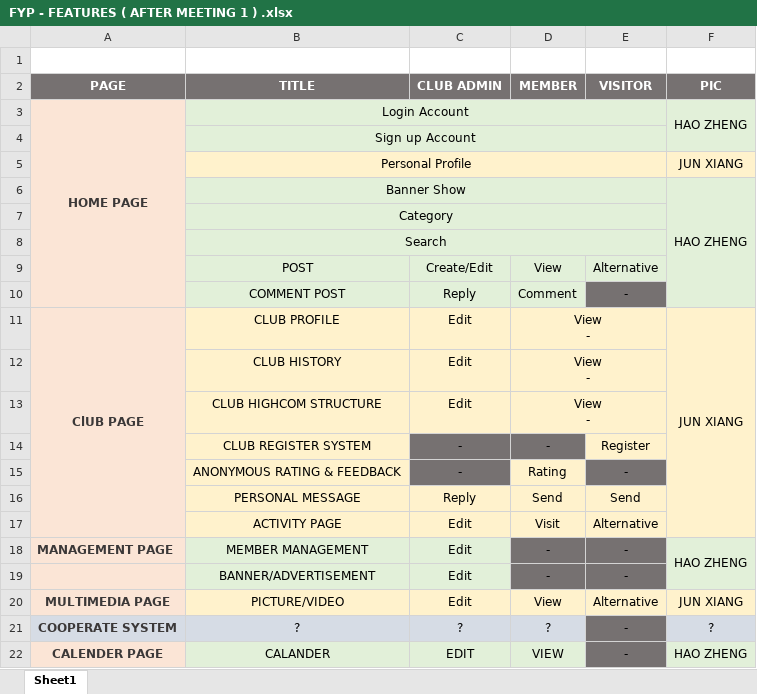
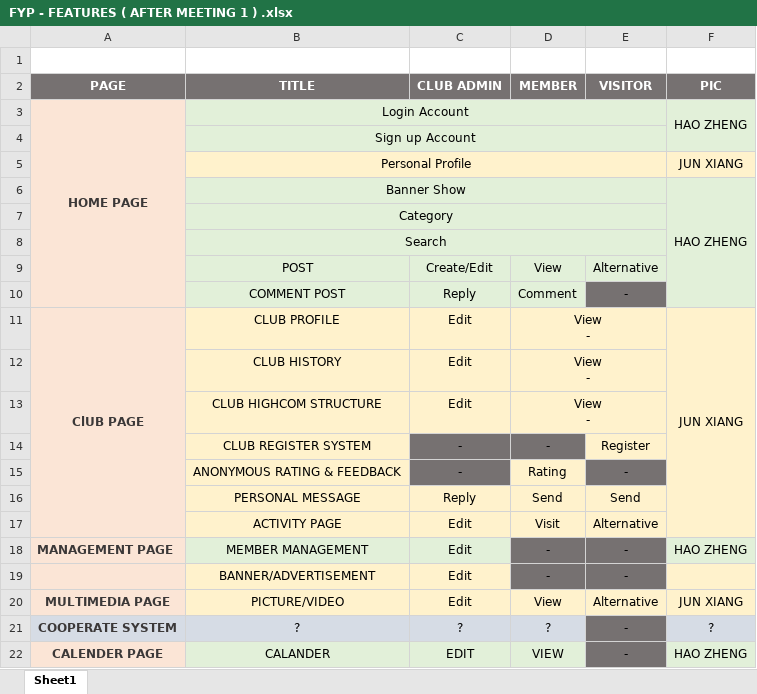
Before and after one commit to lanqi2000/FYP, an Excel workbook: MENU/PROPOSAL/PLAN/FYP - FEATURES ( AFTER MEETING 1 ) .xlsx, sheet Sheet1, drawn as a sheet; values as stored, in another font and other column widths than the file's, no borders; the diff names each change by its address in the sheet, - before the commit and + after, or states it on an @@ line.

```diff
--- a/MENU/PROPOSAL/PLAN/FYP - FEATURES ( AFTER MEETING 1 ) .xlsx (sheet Sheet1)
+++ b/MENU/PROPOSAL/PLAN/FYP - FEATURES ( AFTER MEETING 1 ) .xlsx (sheet Sheet1)
-F18:F19 merged
-B19:C19 fill: #E2F0D9
+B19:C19 fill: #FFF2CC
-F19 fill: #E2F0D9
+F19 fill: #FFF2CC
```
Also changed, not shown: MENU/PROPOSAL/FYP - TIMELINE.xlsx, 2 other files.
